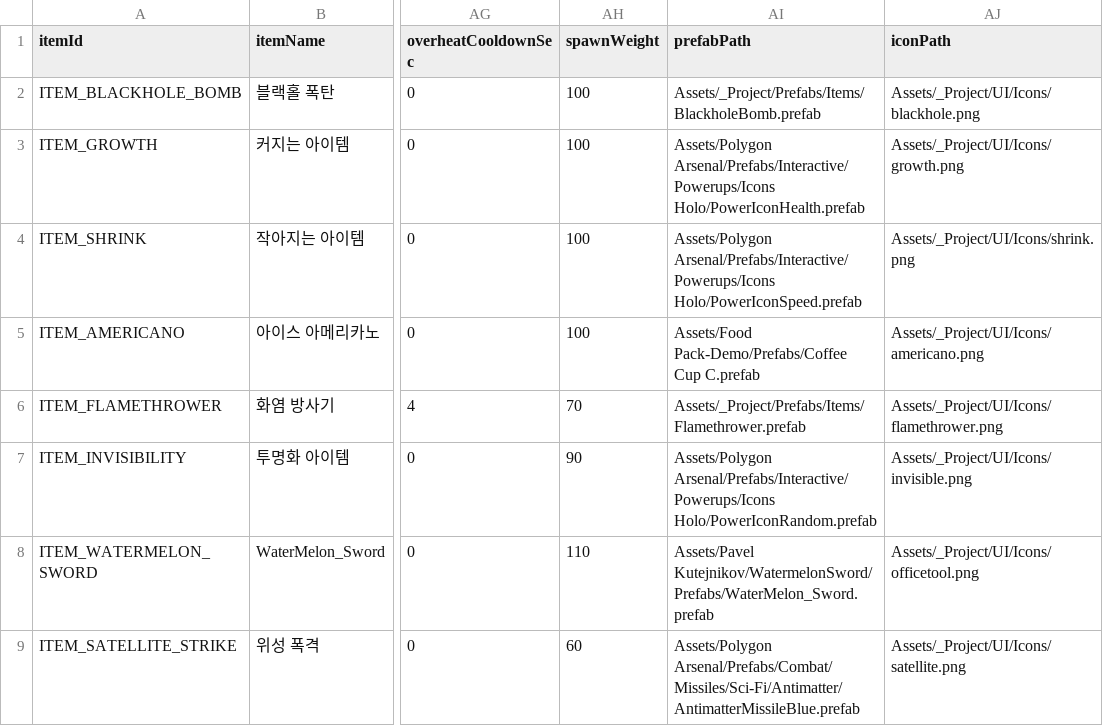
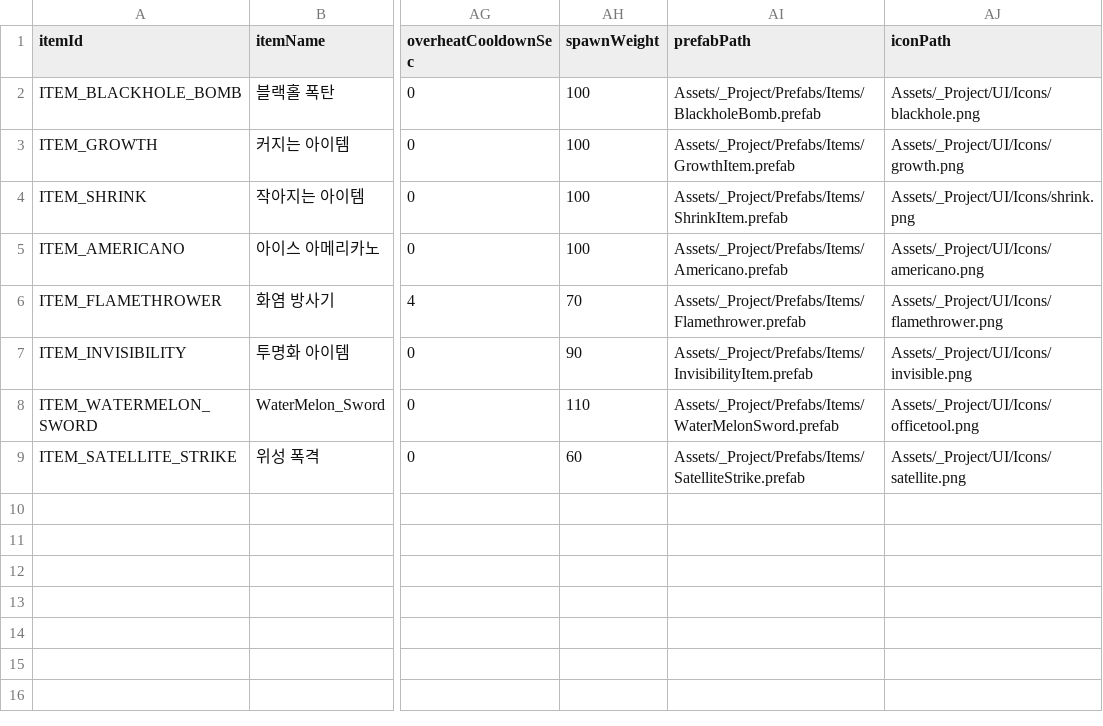
Before and after one commit to JinYunSe/SsafyPlayTime, a CSV file: client/Assets/_Project/Data/ItemTable.csv, drawn as a sheet; only a part is shown, gaps mark what is left out; the diff names each change by its address in the sheet, - before the commit and + after, or states it on an @@ line.

Commit message:
[S14P21D104-55] feat(combat): add scene-ready item prefabs

```diff
--- a/client/Assets/_Project/Data/ItemTable.csv
+++ b/client/Assets/_Project/Data/ItemTable.csv
-AI3 (prefabPath): Assets/Polygon Arsenal/Prefabs/Interactive/Powerups/Icons Holo/PowerIconHealth.prefab
+AI3 (prefabPath): Assets/_Project/Prefabs/Items/GrowthItem.prefab
-AI4 (prefabPath): Assets/Polygon Arsenal/Prefabs/Interactive/Powerups/Icons Holo/PowerIconSpeed.prefab
+AI4 (prefabPath): Assets/_Project/Prefabs/Items/ShrinkItem.prefab
-AI5 (prefabPath): Assets/Food Pack-Demo/Prefabs/Coffee Cup C.prefab
+AI5 (prefabPath): Assets/_Project/Prefabs/Items/Americano.prefab
-AI7 (prefabPath): Assets/Polygon Arsenal/Prefabs/Interactive/Powerups/Icons Holo/PowerIconRandom.prefab
+AI7 (prefabPath): Assets/_Project/Prefabs/Items/InvisibilityItem.prefab
-AI8 (prefabPath): Assets/Pavel Kutejnikov/WatermelonSword/Prefabs/WaterMelon_Sword.prefab
+AI8 (prefabPath): Assets/_Project/Prefabs/Items/WaterMelonSword.prefab
-AI9 (prefabPath): Assets/Polygon Arsenal/Prefabs/Combat/Missiles/Sci-Fi/Antimatter/AntimatterMissileBlue.prefab
+AI9 (prefabPath): Assets/_Project/Prefabs/Items/SatelliteStrike.prefab
```
Also changed, not shown: 11 other files.
